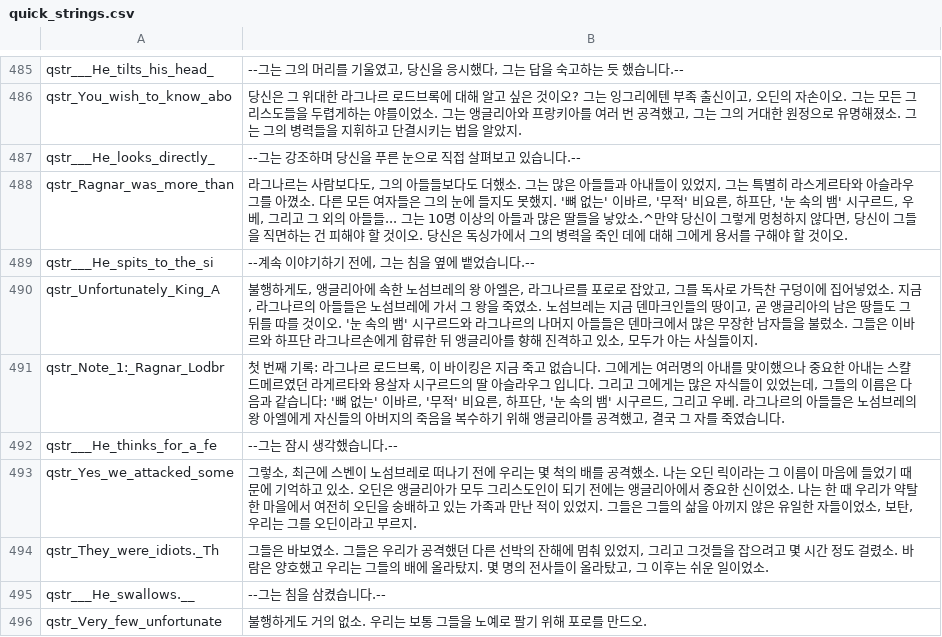
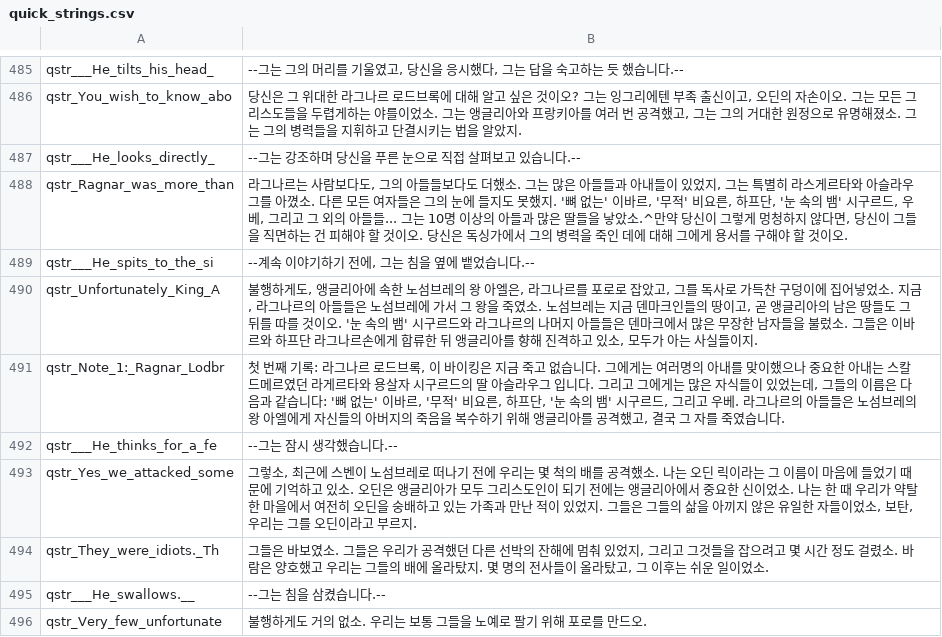
Before and after one commit to 21garam/MB_VikingConquest_R_Korean, a CSV file: languages/en/quick_strings.csv, drawn as a sheet; only a part is shown, gaps mark what is left out.

```diff
--- a/languages/en/quick_strings.csv
+++ b/languages/en/quick_strings.csv
@@ -490,3 +490,3 @@ qstr___He_spits_to_the_si|--계속 이야기하기 전에, 그는 침을 옆에
 qstr_Unfortunately_King_A|불행하게도, 앵글리아에 속한 노섬브레의 왕 아엘은, 라그나르를 포로로 잡았고, 그를 독사로 가득찬 구덩이에 집어넣었소. 지금, 라그나르의 아들들은 노섬브레에 가서 그 왕을 죽였소. 노섬브레는 지금 덴마크인들의 땅이고, 곧 앵글리아의 남은 땅들도 그 뒤를 따를 것이오. '눈 속의 뱀' 시구르드와 라그나르의 나머지 아들들은 덴마크에서 많은 무장한 남자들을 불렀소. 그들은 이바르와 하프단 라그나르손에게 합류한 뒤 앵글리아를 향해 진격하고 있소, 모두가 아는 사실들이지.
-qstr_Note_1:_Ragnar_Lodbr|첫 번째 기록: 라그나르 로드브록, 이 바이킹은 지금 죽고 없습니다. 그에게는 여러명의 아내를 맞이했으나 중요한 아내는 스캴드메르였던 라게르타와 용살자 시구르드의 딸 아슬라우그 입니다. 그리고 그에게는 많은 자식들이 있었는데, 그들의 이름은 다음과 같습니다: '뼈 없는' 이바르, '무적' 비요른, 하프단, '눈 속의 뱀' 시구르드, 그리고 우베. 라그나르의 아들들은 노섬브레의 왕 아엘에게 자신들의 아버지의 죽음을 복수하기 위해 앵글리아를 공격했고, 결국 그 자를 죽였습니다.
+qstr_Note_1:_Ragnar_Lodbr|첫 번째 기록: 라그나르 로드브록, 이 바이킹은 지금 죽고 없습니다. 그에게는 여러명의 아내를 맞이했으나 중요한 아내는 스칼드메르였던 라게르타와 용살자 시구르드의 딸 아슬라우그 입니다. 그리고 그에게는 많은 자식들이 있었는데, 그들의 이름은 다음과 같습니다: '뼈 없는' 이바르, '무적' 비요른, 하프단, '눈 속의 뱀' 시구르드, 그리고 우베. 라그나르의 아들들은 노섬브레의 왕 아엘에게 자신들의 아버지의 죽음을 복수하기 위해 앵글리아를 공격했고, 결국 그 자를 죽였습니다.
 qstr___He_thinks_for_a_fe|--그는 잠시 생각했습니다.--
```
Also changed, not shown: languages/en/game_strings.csv, 1 other file.
